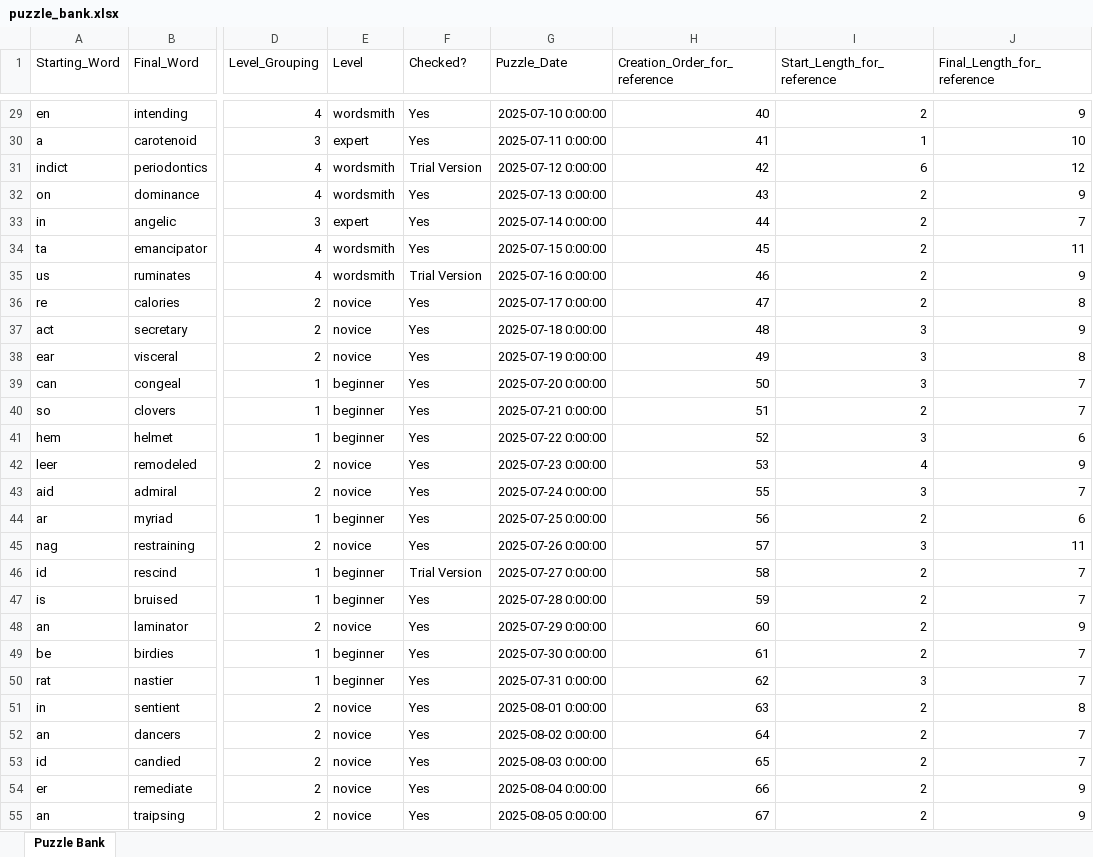
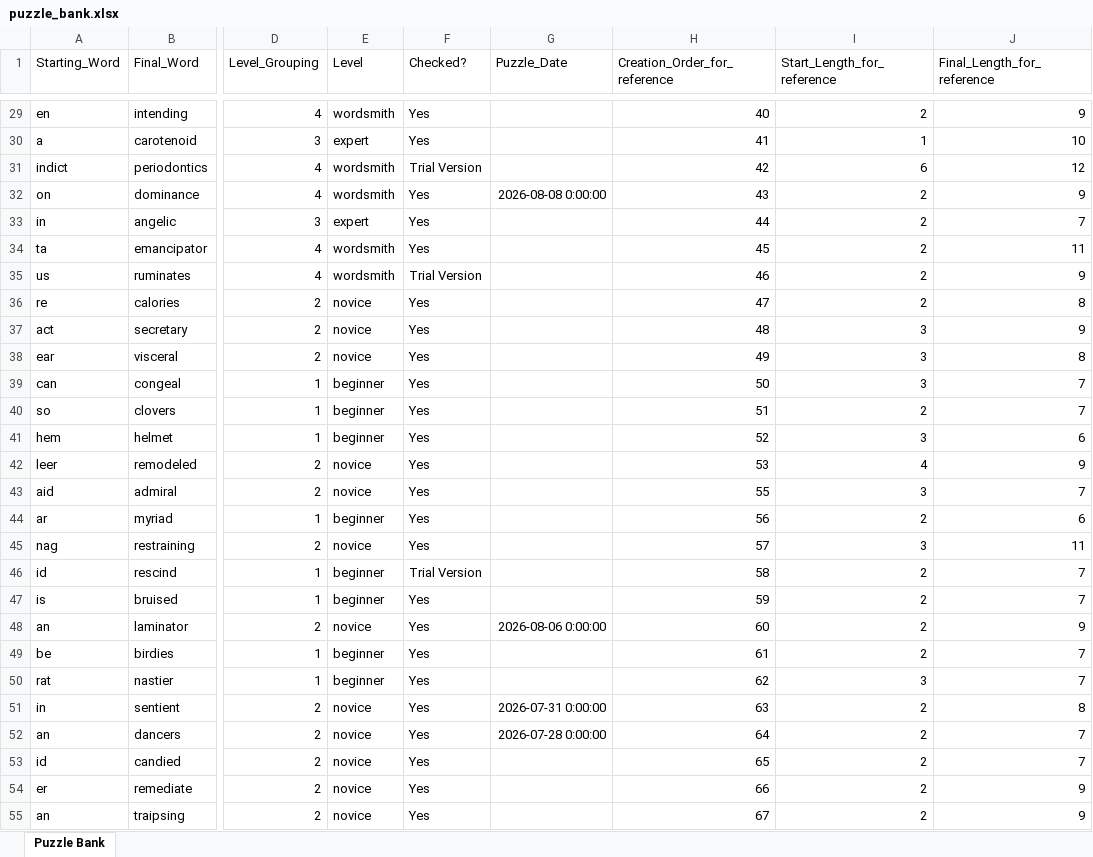
Before and after one commit to jmaser54/letter-ladder, an Excel workbook: scripts/puzzle_bank.xlsx, sheet Puzzle Bank, drawn as a sheet; only a part is shown, gaps mark what is left out; values as stored, in another font and other column widths than the file's, no borders; the diff covers the shown part only; the diff names each change by its address in the sheet, - before the commit and + after, or states it on an @@ line.

```diff
--- a/scripts/puzzle_bank.xlsx (sheet Puzzle Bank)
+++ b/scripts/puzzle_bank.xlsx (sheet Puzzle Bank)
-G29 (Puzzle_Date): 2025-07-10 0:00:00
+G29 (Puzzle_Date): (empty)
-G30 (Puzzle_Date): 2025-07-11 0:00:00
+G30 (Puzzle_Date): (empty)
-G31 (Puzzle_Date): 2025-07-12 0:00:00
+G31 (Puzzle_Date): (empty)
-G32 (Puzzle_Date): 2025-07-13 0:00:00
+G32 (Puzzle_Date): 2026-08-08 0:00:00
-G33 (Puzzle_Date): 2025-07-14 0:00:00
+G33 (Puzzle_Date): (empty)
-G34 (Puzzle_Date): 2025-07-15 0:00:00
+G34 (Puzzle_Date): (empty)
-G35 (Puzzle_Date): 2025-07-16 0:00:00
+G35 (Puzzle_Date): (empty)
-G36 (Puzzle_Date): 2025-07-17 0:00:00
+G36 (Puzzle_Date): (empty)
-G37 (Puzzle_Date): 2025-07-18 0:00:00
+G37 (Puzzle_Date): (empty)
-G38 (Puzzle_Date): 2025-07-19 0:00:00
+G38 (Puzzle_Date): (empty)
-G39 (Puzzle_Date): 2025-07-20 0:00:00
+G39 (Puzzle_Date): (empty)
-G40 (Puzzle_Date): 2025-07-21 0:00:00
+G40 (Puzzle_Date): (empty)
-G41 (Puzzle_Date): 2025-07-22 0:00:00
+G41 (Puzzle_Date): (empty)
-G42 (Puzzle_Date): 2025-07-23 0:00:00
+G42 (Puzzle_Date): (empty)
-G43 (Puzzle_Date): 2025-07-24 0:00:00
+G43 (Puzzle_Date): (empty)
-G44 (Puzzle_Date): 2025-07-25 0:00:00
+G44 (Puzzle_Date): (empty)
-G45 (Puzzle_Date): 2025-07-26 0:00:00
+G45 (Puzzle_Date): (empty)
-G46 (Puzzle_Date): 2025-07-27 0:00:00
+G46 (Puzzle_Date): (empty)
-G47 (Puzzle_Date): 2025-07-28 0:00:00
+G47 (Puzzle_Date): (empty)
-G48 (Puzzle_Date): 2025-07-29 0:00:00
+G48 (Puzzle_Date): 2026-08-06 0:00:00
-G49 (Puzzle_Date): 2025-07-30 0:00:00
+G49 (Puzzle_Date): (empty)
-G50 (Puzzle_Date): 2025-07-31 0:00:00
+G50 (Puzzle_Date): (empty)
-G51 (Puzzle_Date): 2025-08-01 0:00:00
+G51 (Puzzle_Date): 2026-07-31 0:00:00
-G52 (Puzzle_Date): 2025-08-02 0:00:00
+G52 (Puzzle_Date): 2026-07-28 0:00:00
-G53 (Puzzle_Date): 2025-08-03 0:00:00
+G53 (Puzzle_Date): (empty)
-G54 (Puzzle_Date): 2025-08-04 0:00:00
+G54 (Puzzle_Date): (empty)
-G55 (Puzzle_Date): 2025-08-05 0:00:00
+G55 (Puzzle_Date): (empty)
```
Also changed, not shown: 268 edited cells elsewhere in this sheet, 1 other file.
